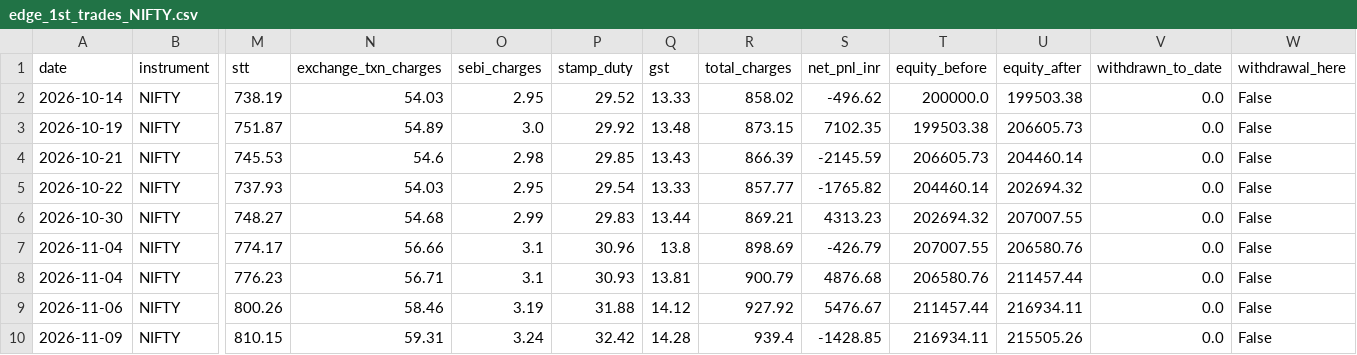
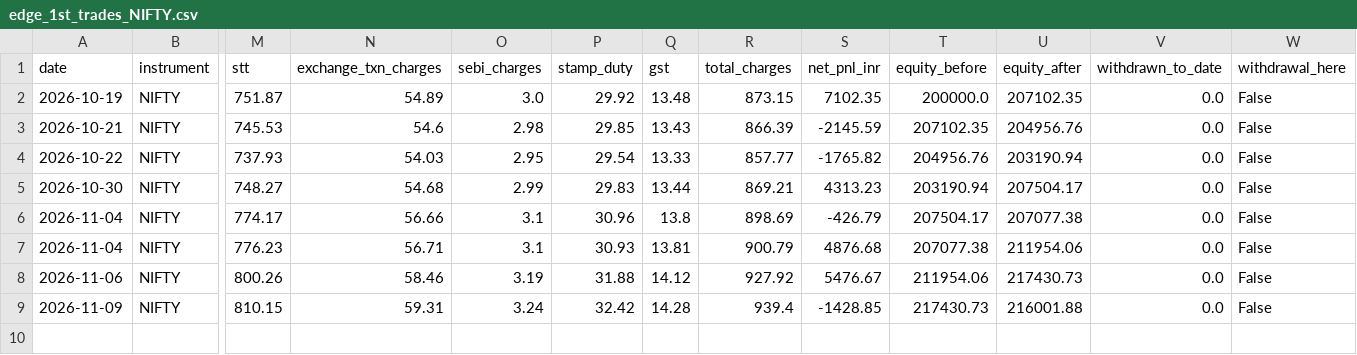
Before and after one commit to Abhirajsinh2/Edge-1st, a CSV file: edge_1st_trades_NIFTY.csv, drawn as a sheet; only a part is shown, gaps mark what is left out; removed rows and columns are numbered as before the commit, all else as after; rows hold the shown columns only; the diff names each change by its address in the sheet, - before the commit and + after, or states it on an @@ line.

```diff
--- a/edge_1st_trades_NIFTY.csv
+++ b/edge_1st_trades_NIFTY.csv
-row 2: 2026-10-14 | NIFTY | 738.19 | 54.03 | 2.95 | 29.52 | 13.33 | 858.02 | -496.62 | 200000.0 | 199503.38 | 0.0 | False
-T2 (equity_before): 199503.38
+T2 (equity_before): 200000.0
-U2 (equity_after): 206605.73
+U2 (equity_after): 207102.35
-T3 (equity_before): 206605.73
+T3 (equity_before): 207102.35
-U3 (equity_after): 204460.14
+U3 (equity_after): 204956.76
-T4 (equity_before): 204460.14
+T4 (equity_before): 204956.76
-U4 (equity_after): 202694.32
+U4 (equity_after): 203190.94
-T5 (equity_before): 202694.32
+T5 (equity_before): 203190.94
-U5 (equity_after): 207007.55
+U5 (equity_after): 207504.17
-T6 (equity_before): 207007.55
+T6 (equity_before): 207504.17
-U6 (equity_after): 206580.76
+U6 (equity_after): 207077.38
-T7 (equity_before): 206580.76
+T7 (equity_before): 207077.38
-U7 (equity_after): 211457.44
+U7 (equity_after): 211954.06
-T8 (equity_before): 211457.44
+T8 (equity_before): 211954.06
-U8 (equity_after): 216934.11
+U8 (equity_after): 217430.73
-T9 (equity_before): 216934.11
+T9 (equity_before): 217430.73
-U9 (equity_after): 215505.26
+U9 (equity_after): 216001.88
```
Also changed, not shown: 3 other files.
